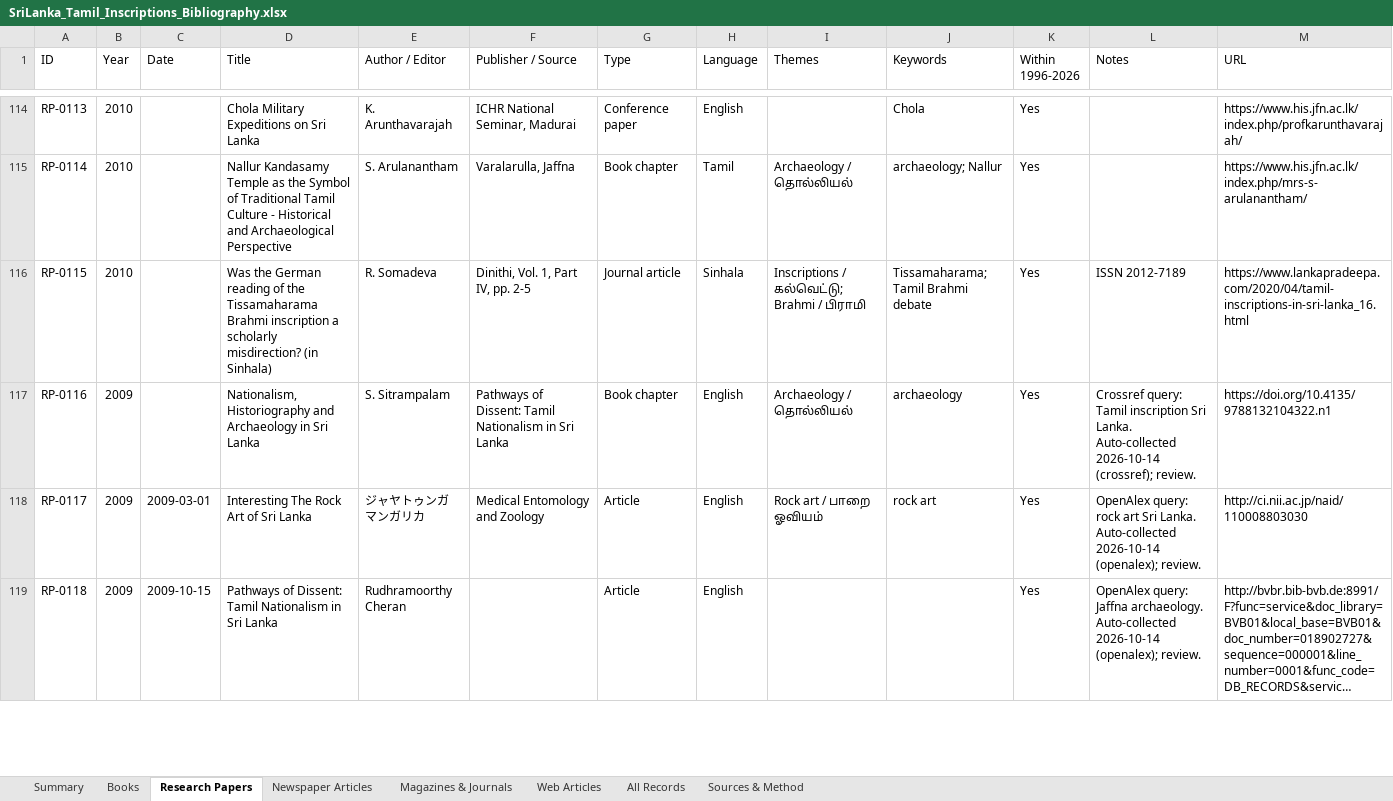
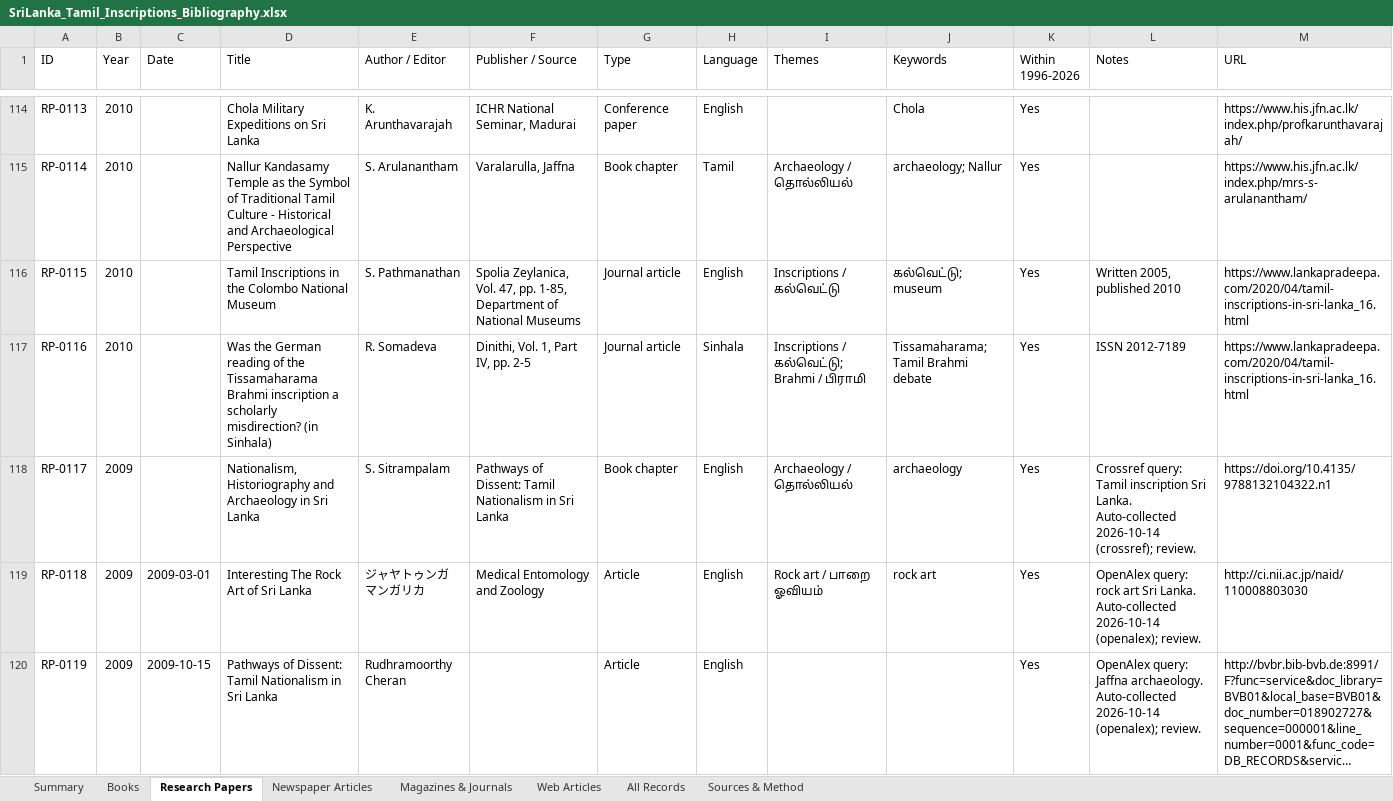
Before and after one commit to Udhayan26/srilanka-tamil-inscriptions-bibliography, an Excel workbook: output/SriLanka_Tamil_Inscriptions_Bibliography.xlsx, sheet Research Papers, drawn as a sheet; only a part is shown, gaps mark what is left out; long unchanged cells end in …; values as stored, in another font and other column widths than the file's, no cell formats; charts and pictures not drawn; addresses are those after the commit; the diff covers the shown part only; the diff names each change by its address in the sheet, - before the commit and + after, or states it on an @@ line.

```diff
--- a/output/SriLanka_Tamil_Inscriptions_Bibliography.xlsx (sheet Research Papers)
+++ b/output/SriLanka_Tamil_Inscriptions_Bibliography.xlsx (sheet Research Papers)
-D116 (Title): Was the German reading of the Tissamaharama Brahmi inscription a scholarly misdirection? (in Sinhala)
+D116 (Title): Tamil Inscriptions in the Colombo National Museum
-E116 (Author / Editor): R. Somadeva
+E116 (Author / Editor): S. Pathmanathan
-F116 (Publisher / Source): Dinithi, Vol. 1, Part IV, pp. 2-5
+F116 (Publisher / Source): Spolia Zeylanica, Vol. 47, pp. 1-85, Department of National Museums
-H116 (Language): Sinhala
+H116 (Language): English
-I116 (Themes): Inscriptions / கல்வெட்டு; Brahmi / பிராமி
+I116 (Themes): Inscriptions / கல்வெட்டு
-J116 (Keywords): Tissamaharama; Tamil Brahmi debate
+J116 (Keywords): கல்வெட்டு; museum
-L116 (Notes): ISSN 2012-7189
+L116 (Notes): Written 2005, published 2010
+row 117: RP-0116 | 2010 |  | Was the German reading of the Tissamaharama Brahmi inscription a scholarly misdirection? (in Sinhala) | R. Somadeva | Dinithi, Vol. 1, Part IV, pp. 2-5 | Journal article | Sinhala | Inscriptions / கல்வெட்டு; Brahmi / பிராமி | Tissamaharama; Tamil Brahmi debate | Yes | ISSN 2012-7189 | https://www.lankapradeepa.com/2020/04/tamil-inscriptions-in-sri-lanka_16.html
-A118 (ID): RP-0116
+A118 (ID): RP-0117
-A119 (ID): RP-0117
+A119 (ID): RP-0118
-A120 (ID): RP-0118
+A120 (ID): RP-0119
```
Also changed, not shown: 1 added row, 1 removed row and 45 edited cells elsewhere in this sheet, sheet All Records, sheet Web Articles, sheet Books, sheet Summary, cell formats, charts or pictures, 3 other files.
